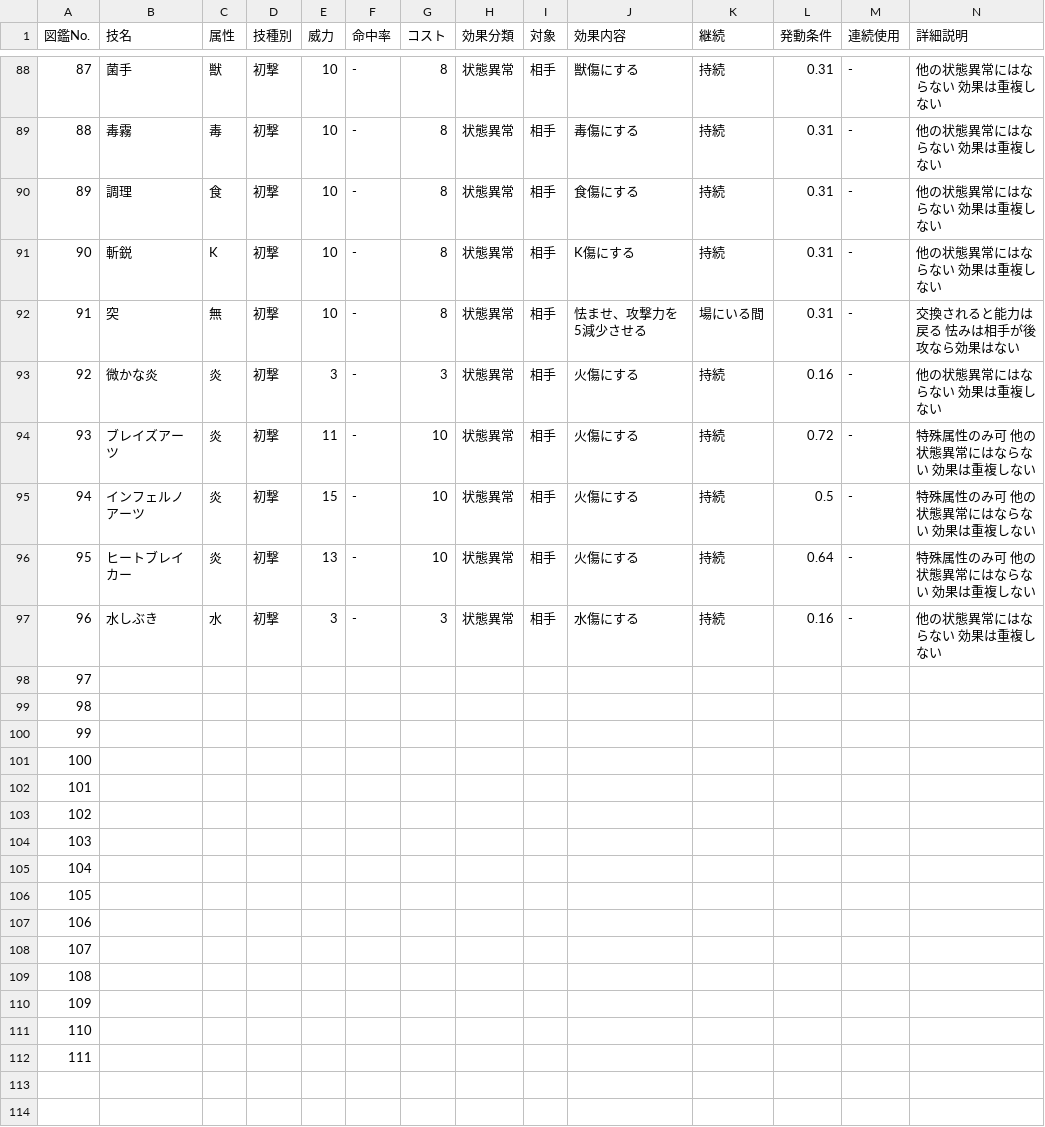
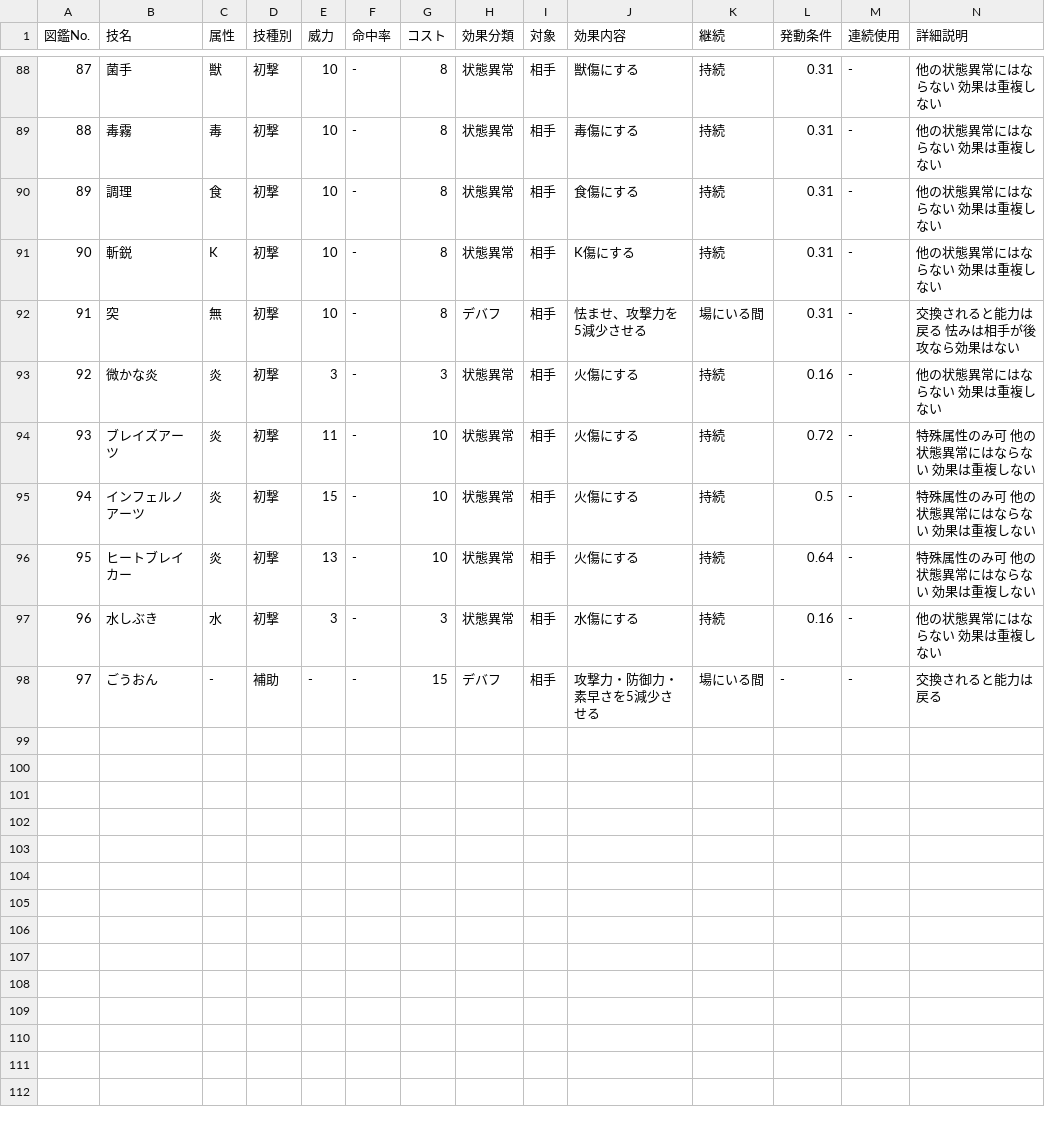
Before and after one commit to kazupon14/kazupon-card, a CSV file: moves.csv, drawn as a sheet; only a part is shown, gaps mark what is left out; removed rows and columns are numbered as before the commit, all else as after; rows hold the shown columns only; the diff covers the shown part only; the diff names each change by its address in the sheet, - before the commit and + after, or states it on an @@ line.

```diff
--- a/moves.csv
+++ b/moves.csv
-H92 (効果分類): 状態異常
+H92 (効果分類): デバフ
-row 98: 97
-row 99: 98
-row 100: 99
-row 101: 100
-row 102: 101
-row 103: 102
-row 104: 103
-row 105: 104
-row 106: 105
-row 107: 106
-row 108: 107
-row 109: 108
-row 110: 109
-row 111: 110
-row 112: 111
-row 113: (empty)
-row 114: (empty)
+row 98: 97 | ごうおん | - | 補助 | - | - | 15 | デバフ | 相手 | 攻撃力・防御力・素早さを5減少させる | 場にいる間 | - | - | 交換されると能力は戻る
```
Also changed, not shown: 1 added row, 1 removed row, 54 edited cells and row numbers in column A elsewhere in this file.
